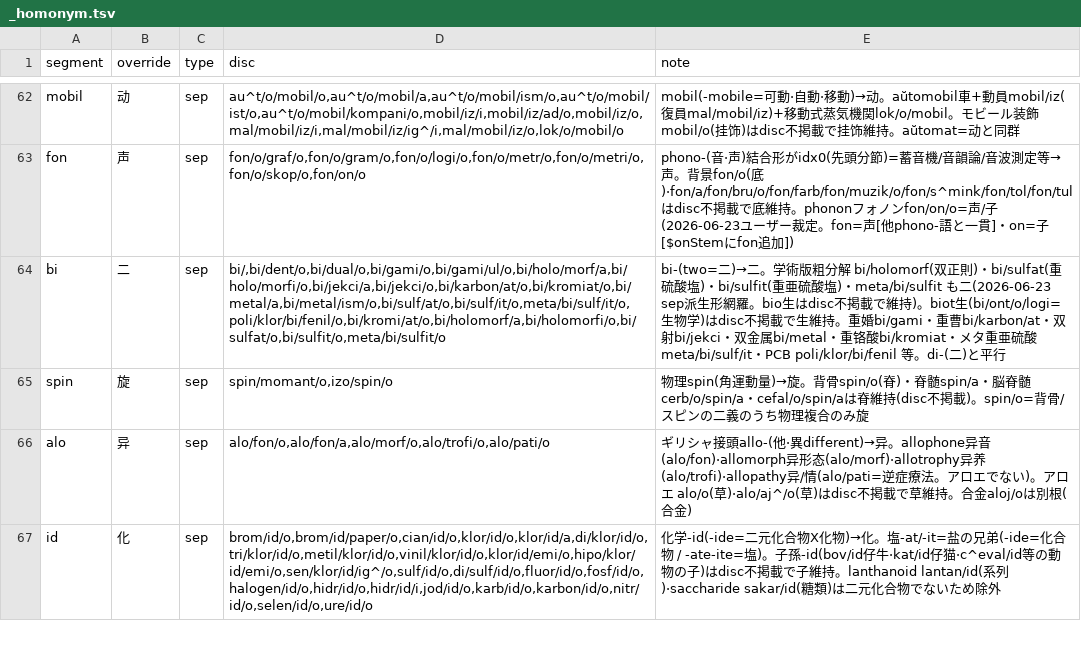
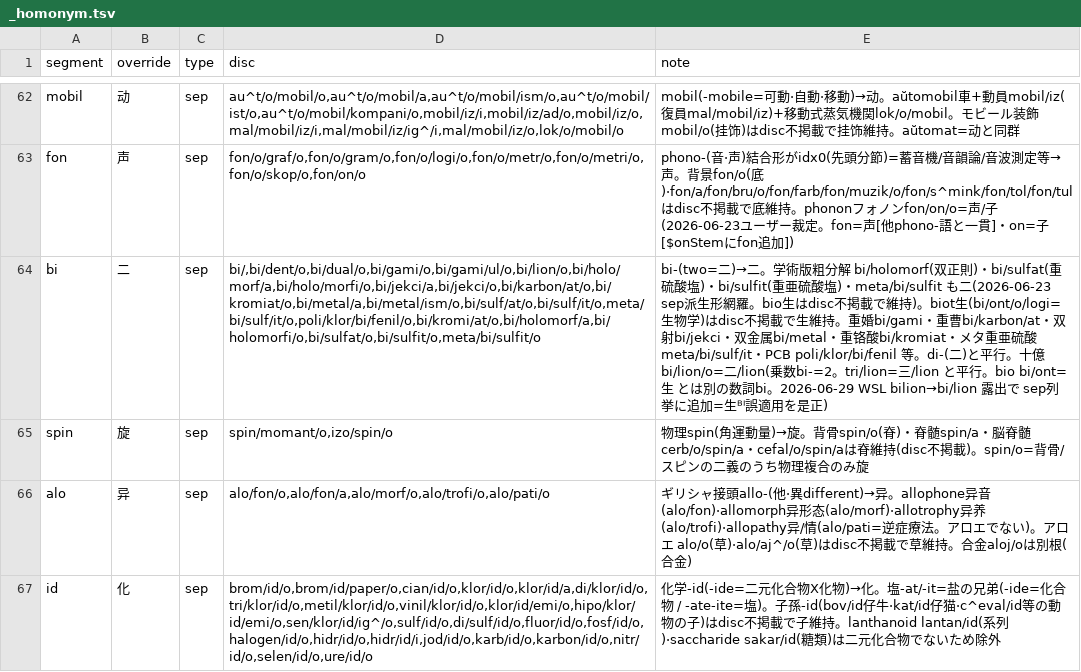
Before and after one commit to Takatakatake/kanji_assign, a TSV file: _homonym.tsv, drawn as a sheet; only a part is shown, gaps mark what is left out; the diff names each change by its address in the sheet, - before the commit and + after, or states it on an @@ line.

```diff
--- a/_homonym.tsv
+++ b/_homonym.tsv
-D64 (disc): bi/,bi/dent/o,bi/dual/o,bi/gami/o,bi/gami/ul/o,bi/holo/morf/a,bi/holo/morfi/o,bi/jekci/a,bi/jekci/o,bi/karbon/at/o,bi/kromiat/o,bi/metal/a,bi/metal/ism/o,bi/sulf/at/o,bi/sulf/it/o,meta/bi/sulf/it/o,poli/klor/bi/fenil/o,bi/kromi/at/o,bi/holomorf/a,bi/holomorfi/o,bi/sulfat/o,bi/sulfit/o,meta/bi/sulfit/o
+D64 (disc): bi/,bi/dent/o,bi/dual/o,bi/gami/o,bi/gami/ul/o,bi/lion/o,bi/holo/morf/a,bi/holo/morfi/o,bi/jekci/a,bi/jekci/o,bi/karbon/at/o,bi/kromiat/o,bi/metal/a,bi/metal/ism/o,bi/sulf/at/o,bi/sulf/it/o,meta/bi/sulf/it/o,poli/klor/bi/fenil/o,bi/kromi/at/o,bi/holomorf/a,bi/holomorfi/o,bi/sulfat/o,bi/sulfit/o,meta/bi/sulfit/o
-E64 (note): …)と平行
+E64 (note): …)と平行。十億 bi/lion/o=二/lion(乗数bi-=2。tri/lion=三/lion と平行。bio bi/ont=生 とは別の数詞bi。2026-06-29 WSL bilion→bi/lion 露出で sep列挙に追加=生ᴮᴵ誤適用を是正)
```
Also changed, not shown: _homonym_disp.tsv, 5 other files.
